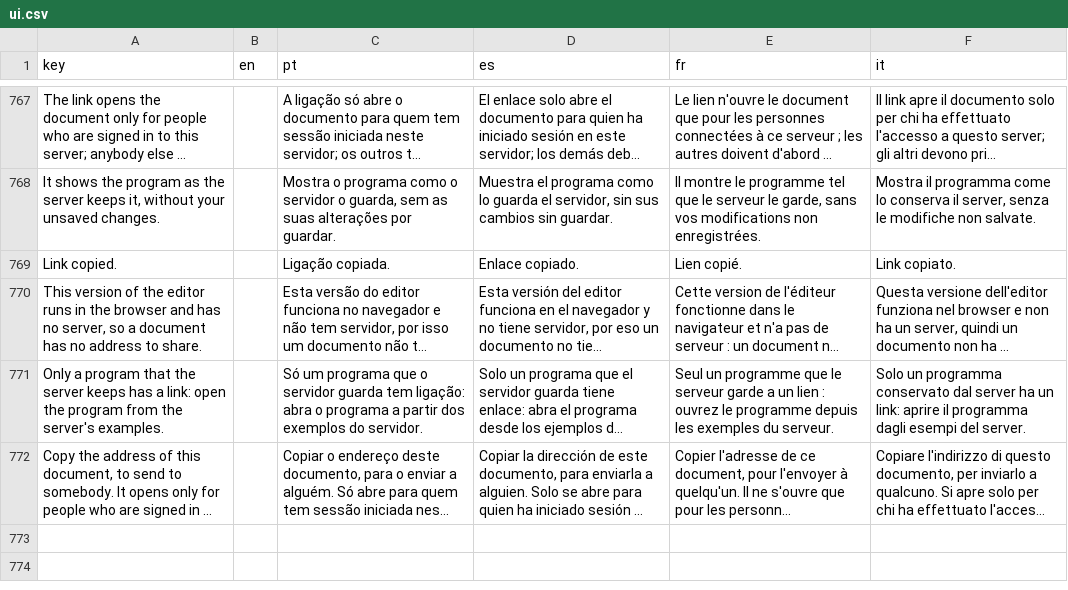
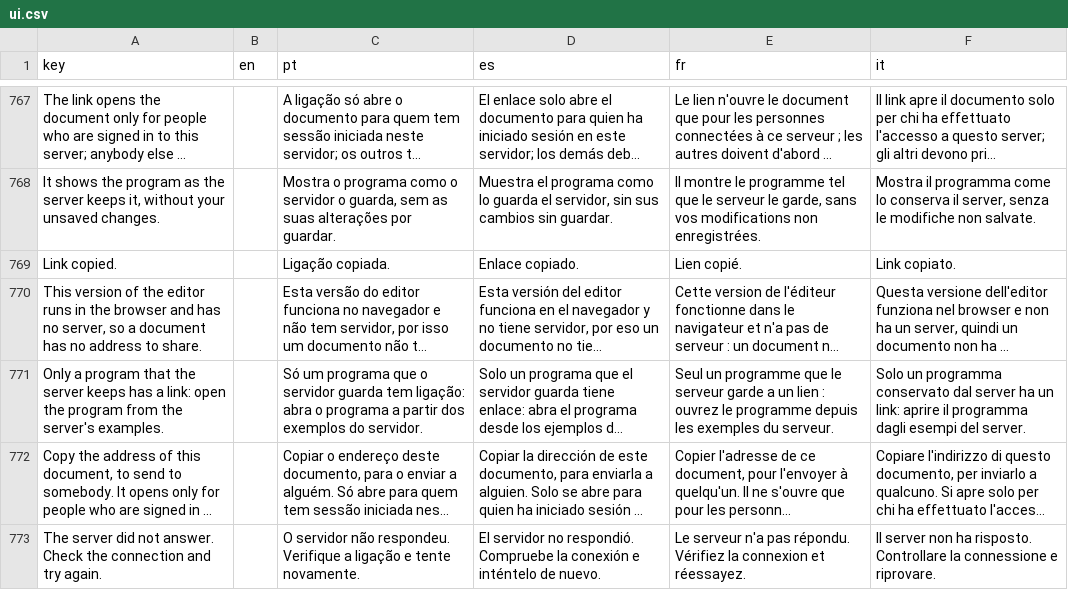
Before and after one commit to LogicalContractsOrg/LogicalEnglish2, a CSV file: i18n/ui.csv, drawn as a sheet; only a part is shown, gaps mark what is left out; long unchanged cells end in …; the diff names each change by its address in the sheet, - before the commit and + after, or states it on an @@ line.

```diff
--- a/i18n/ui.csv
+++ b/i18n/ui.csv
+row 773: The server did not answer. Check the connection and try again. |  | O servidor não respondeu. Verifique a ligação e tente novamente. | El servidor no respondió. Compruebe la conexión e inténtelo de nuevo. | Le serveur n'a pas répondu. Vérifiez la connexion et réessayez. | Il server non ha risposto. Controllare la connessione e riprovare.
```
Also changed, not shown: 5 other files.
